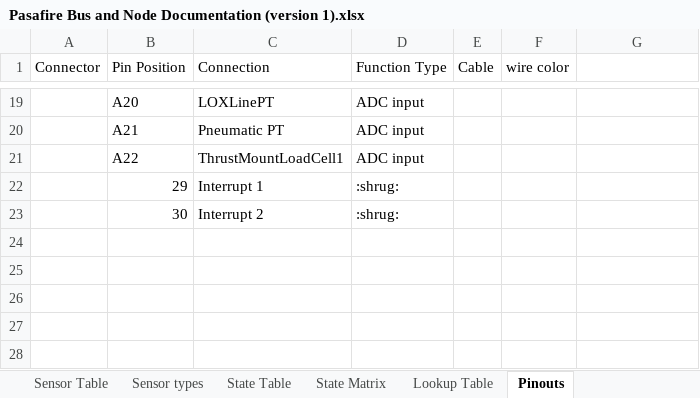
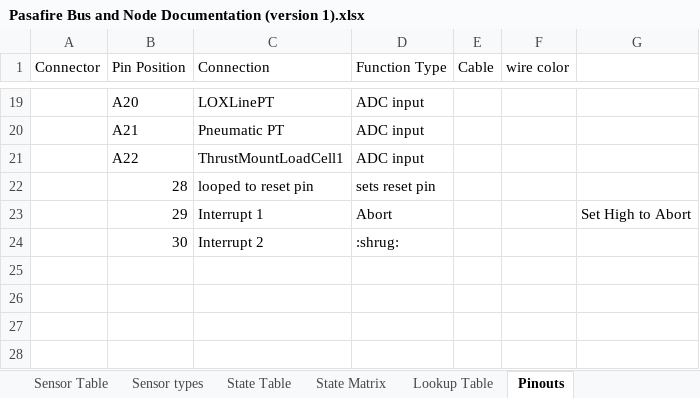
Before and after one commit to Beach-Launch-Team-CSULB/Teensy-Static-Fire-Stand-Nodes, an Excel workbook: Documentation/Pasafire Bus and Node Documentation (version 1).xlsx, sheet Pinouts, drawn as a sheet; only a part is shown, gaps mark what is left out; the shorter side is filled out with more unchanged rows; values as stored, in another font and other column widths than the file's, no borders; addresses are those after the commit; the diff names each change by its address in the sheet, - before the commit and + after, or states it on an @@ line.

```diff
--- a/Documentation/Pasafire Bus and Node Documentation (version 1).xlsx (sheet Pinouts)
+++ b/Documentation/Pasafire Bus and Node Documentation (version 1).xlsx (sheet Pinouts)
+row 22:  | 28 | looped to reset pin | sets reset pin
-D23 (Function Type): :shrug:
+D23 (Function Type): Abort
-G23: (empty)
+G23: Set High to Abort
```
Also changed, not shown: sheet State Table, 5 other files.
